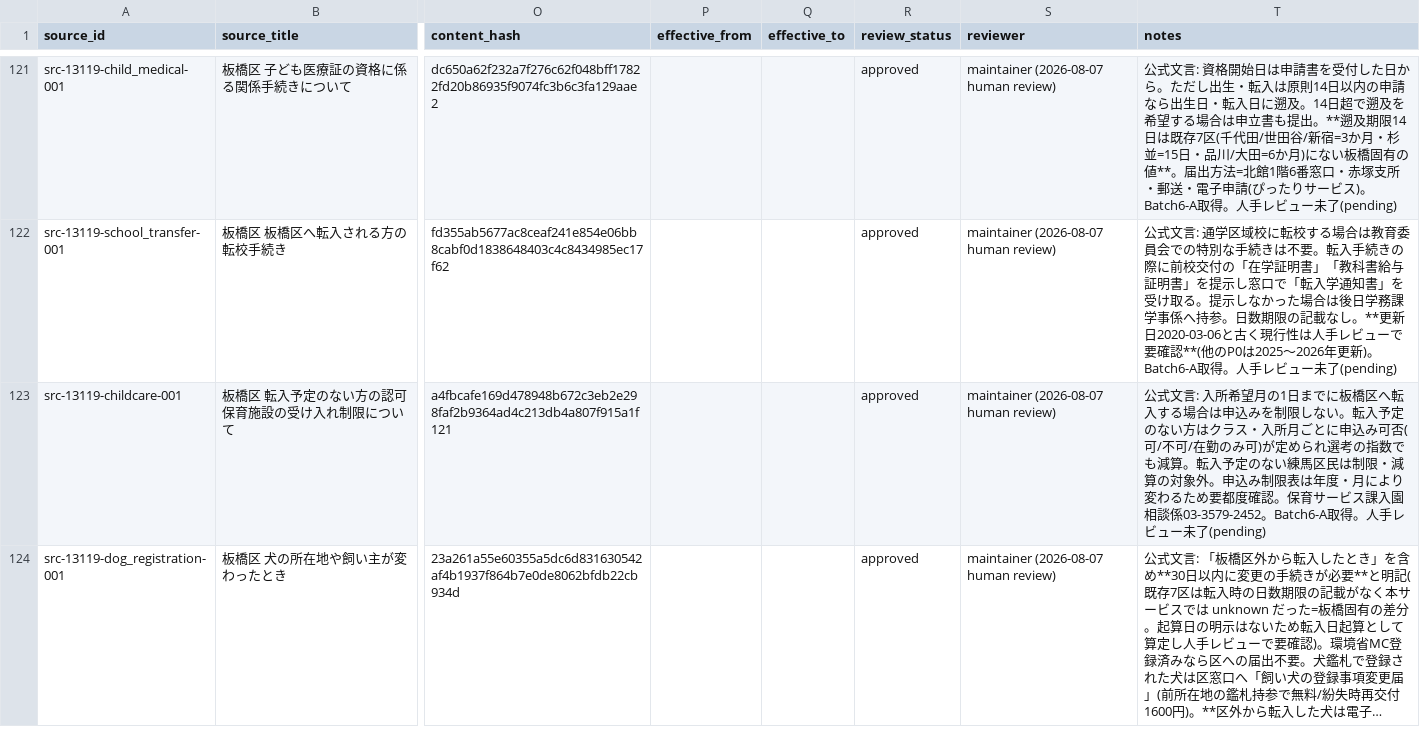
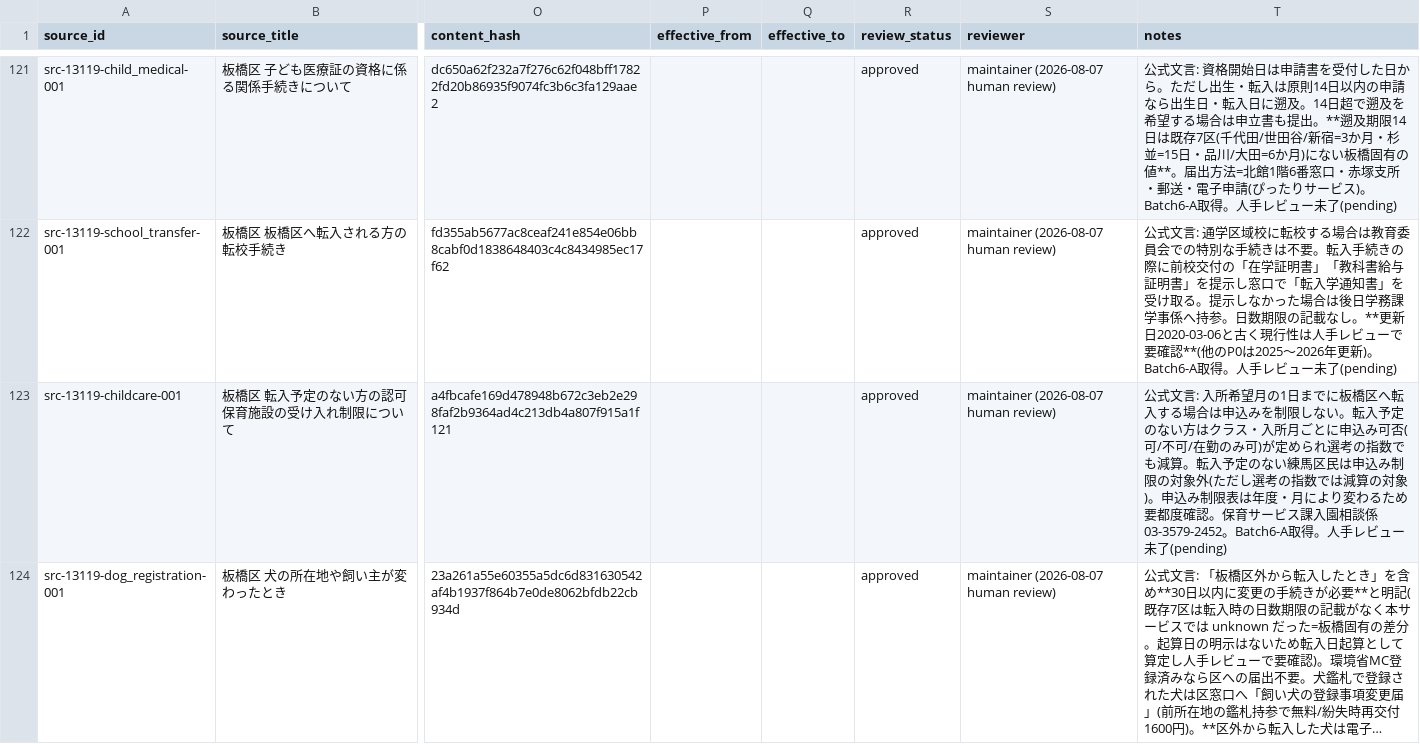
Before and after one commit to Renga154/sumihajime, a CSV file: docs/data-sources/registry.csv, drawn as a sheet; only a part is shown, gaps mark what is left out; long unchanged cells end in …; the diff covers the shown part only; the diff names each change by its address in the sheet, - before the commit and + after, or states it on an @@ line.

```diff
--- a/docs/data-sources/registry.csv
+++ b/docs/data-sources/registry.csv
-T123 (notes): …馬区民は制限・減算の対象外。申込み…
+T123 (notes): …馬区民は申込み制限の対象外(ただし選考の指数では減算の対象)。申込み…
```
Also changed, not shown: 10 edited cells elsewhere in this file, 17 other files.
